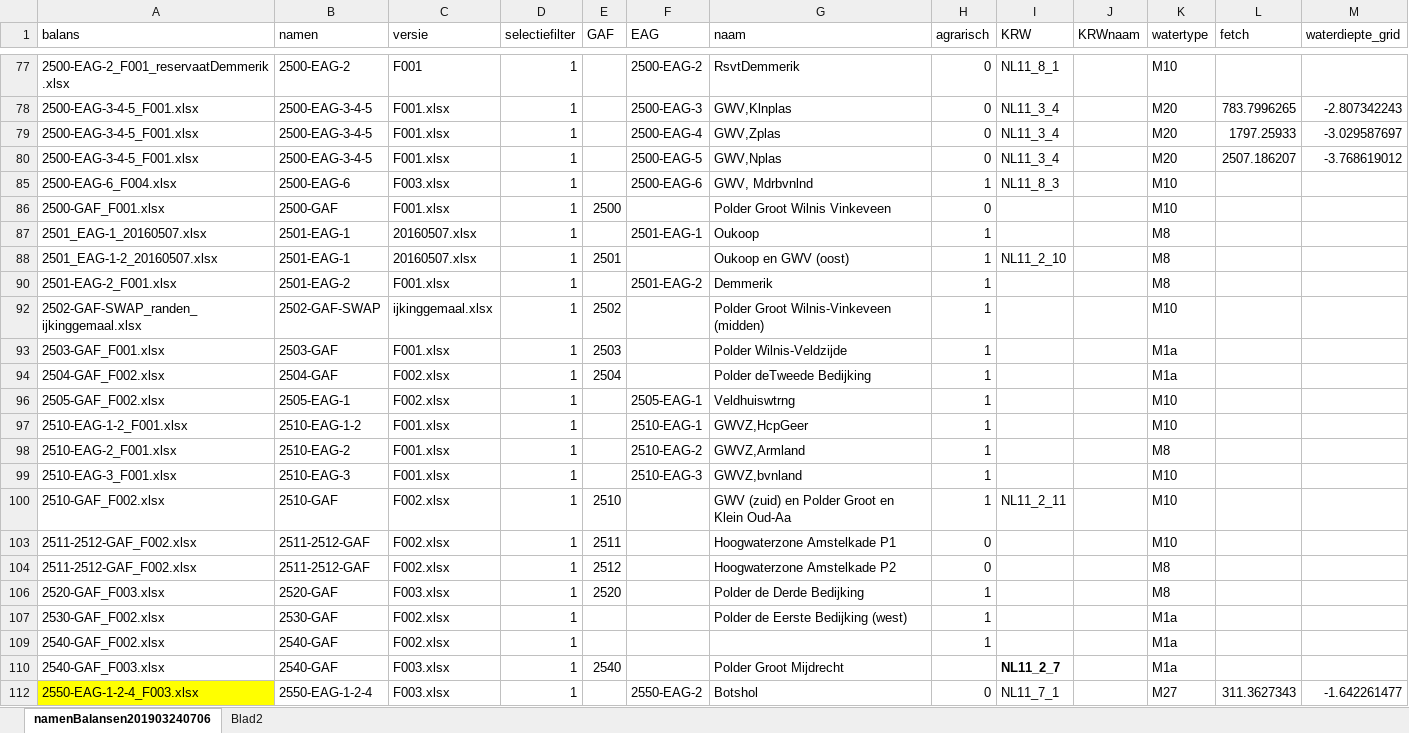
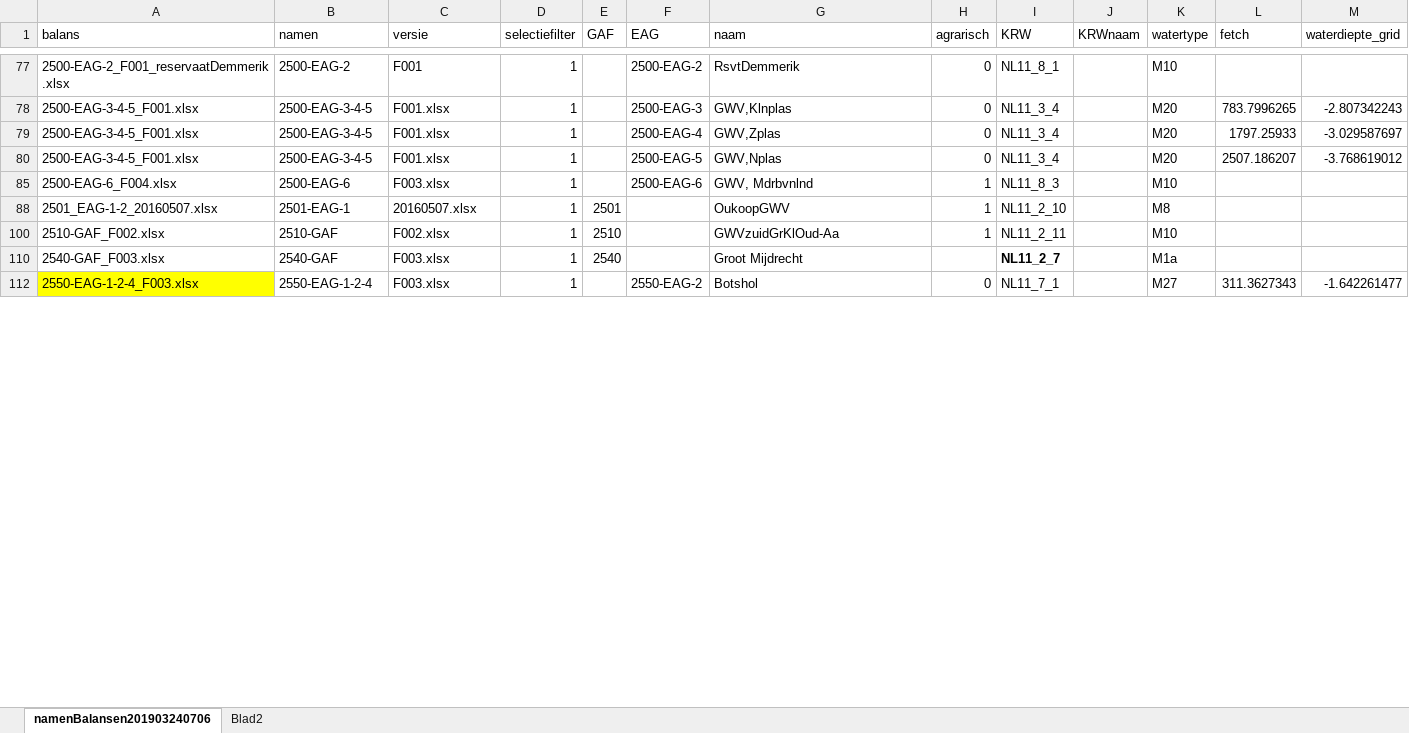
Before and after one commit to gerardhros/WaternetAnalyse, an Excel workbook: pbelasting/input/200218_koppeltabel.xlsx, sheet namenBalansen201903240706, drawn as a sheet; only a part is shown, gaps mark what is left out; values as stored, in another font and other column widths than the file's, no borders; the diff covers the shown part only; the diff names each change by its address in the sheet, - before the commit and + after, or states it on an @@ line.

```diff
--- a/pbelasting/input/200218_koppeltabel.xlsx (sheet namenBalansen201903240706)
+++ b/pbelasting/input/200218_koppeltabel.xlsx (sheet namenBalansen201903240706)
@@ row 86 hidden: 2500-GAF_F001.xlsx | 2500-GAF | F001.xlsx | 1 | 2500 |  | Polder Groot Wilnis Vinkeveen | 0 |  |  | M10 @@
@@ row 87 hidden: 2501_EAG-1_20160507.xlsx | 2501-EAG-1 | 20160507.xlsx | 1 |  | 2501-EAG-1 | Oukoop | 1 |  |  | M8 @@
-G88 (naam): Oukoop en GWV (oost)
+G88 (naam): OukoopGWV
@@ row 90 hidden: 2501-EAG-2_F001.xlsx | 2501-EAG-2 | F001.xlsx | 1 |  | 2501-EAG-2 | Demmerik | 1 |  |  | M8 @@
@@ row 92 hidden: 2502-GAF-SWAP_randen_ijkinggemaal.xlsx | 2502-GAF-SWAP | ijkinggemaal.xlsx | 1 | 2502 |  | Polder Groot Wilnis-Vinkeveen (midden) | 1 |  |  | M10 @@
@@ row 93 hidden: 2503-GAF_F001.xlsx | 2503-GAF | F001.xlsx | 1 | 2503 |  | Polder Wilnis-Veldzijde | 1 |  |  | M1a @@
@@ row 94 hidden: 2504-GAF_F002.xlsx | 2504-GAF | F002.xlsx | 1 | 2504 |  | Polder deTweede Bedijking | 1 |  |  | M1a @@
@@ row 96 hidden: 2505-GAF_F002.xlsx | 2505-EAG-1 | F002.xlsx | 1 |  | 2505-EAG-1 | Veldhuiswtrng | 1 |  |  | M10 @@
@@ row 97 hidden: 2510-EAG-1-2_F001.xlsx | 2510-EAG-1-2 | F001.xlsx | 1 |  | 2510-EAG-1 | GWVZ,HcpGeer | 1 |  |  | M10 @@
@@ row 98 hidden: 2510-EAG-2_F001.xlsx | 2510-EAG-2 | F001.xlsx | 1 |  | 2510-EAG-2 | GWVZ,Armland | 1 |  |  | M8 @@
@@ row 99 hidden: 2510-EAG-3_F001.xlsx | 2510-EAG-3 | F001.xlsx | 1 |  | 2510-EAG-3 | GWVZ,bvnland | 1 |  |  | M10 @@
-G100 (naam): GWV (zuid) en Polder Groot en Klein Oud-Aa
+G100 (naam): GWVzuidGrKlOud-Aa
@@ row 103 hidden: 2511-2512-GAF_F002.xlsx | 2511-2512-GAF | F002.xlsx | 1 | 2511 |  | Hoogwaterzone Amstelkade P1 | 0 |  |  | M10 @@
@@ row 104 hidden: 2511-2512-GAF_F002.xlsx | 2511-2512-GAF | F002.xlsx | 1 | 2512 |  | Hoogwaterzone Amstelkade P2 | 0 |  |  | M8 @@
@@ row 106 hidden: 2520-GAF_F003.xlsx | 2520-GAF | F003.xlsx | 1 | 2520 |  | Polder de Derde Bedijking | 1 |  |  | M8 @@
@@ row 107 hidden: 2530-GAF_F002.xlsx | 2530-GAF | F002.xlsx | 1 |  |  | Polder de Eerste Bedijking (west) | 1 |  |  | M1a @@
@@ row 109 hidden: 2540-GAF_F002.xlsx | 2540-GAF | F002.xlsx | 1 |  |  |  | 1 |  |  | M1a @@
-G110 (naam): Polder Groot Mijdrecht
+G110 (naam): Groot Mijdrecht
```
Also changed, not shown: 118 hidden or unhidden rows and 17 edited cells elsewhere in this sheet, 28 other files.
